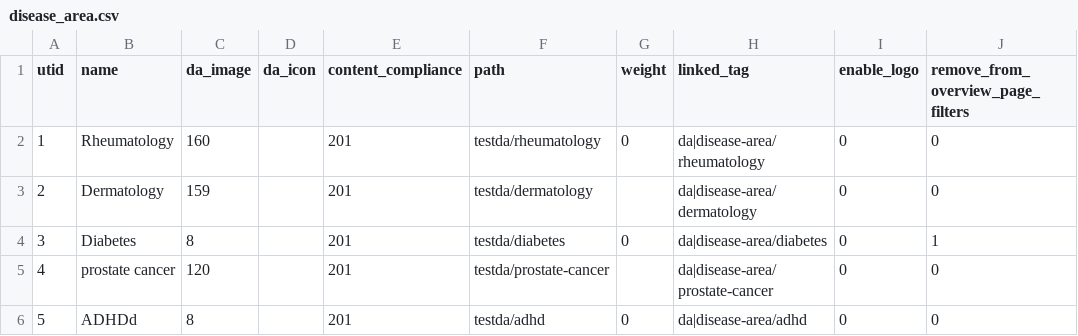
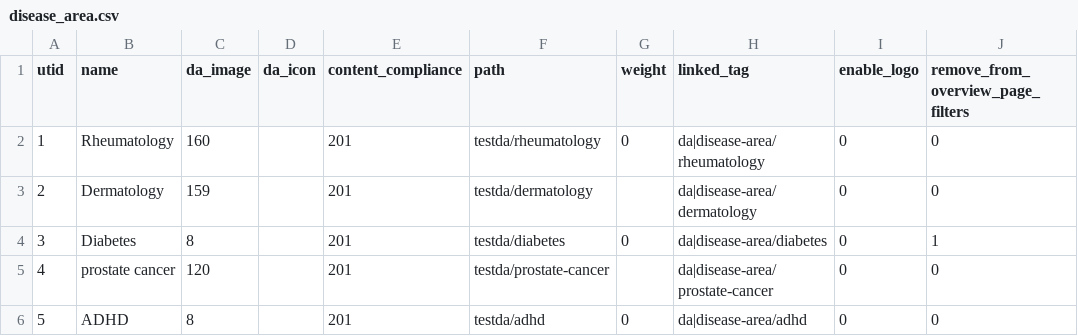
Before and after one commit to geertvangent/jmc-test, a CSV file: draft/disease_area.csv, drawn as a sheet; only a part is shown; the diff names each change by its address in the sheet, - before the commit and + after, or states it on an @@ line.

Commit message:
Disease area changed by gvangent

```diff
--- a/draft/disease_area.csv
+++ b/draft/disease_area.csv
-B6 (name): ADHDd
+B6 (name): ADHD
```
